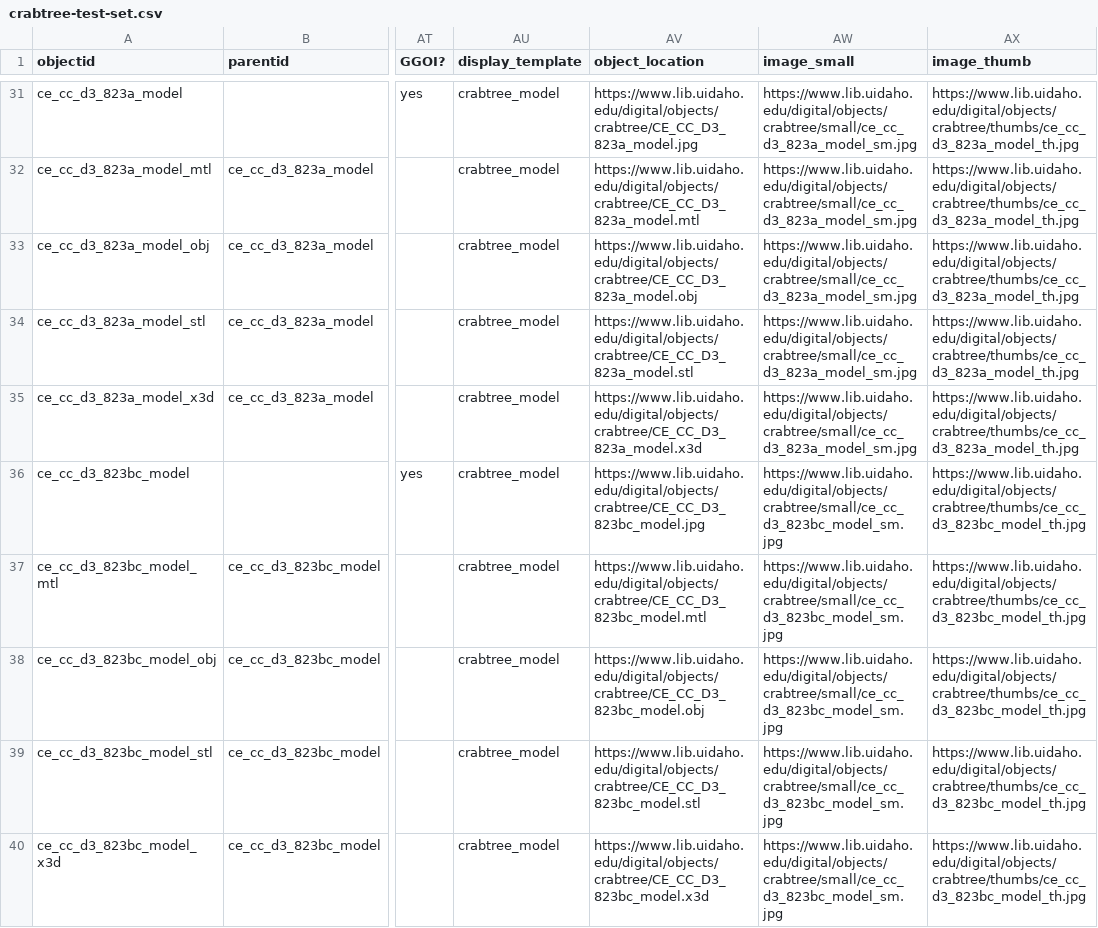
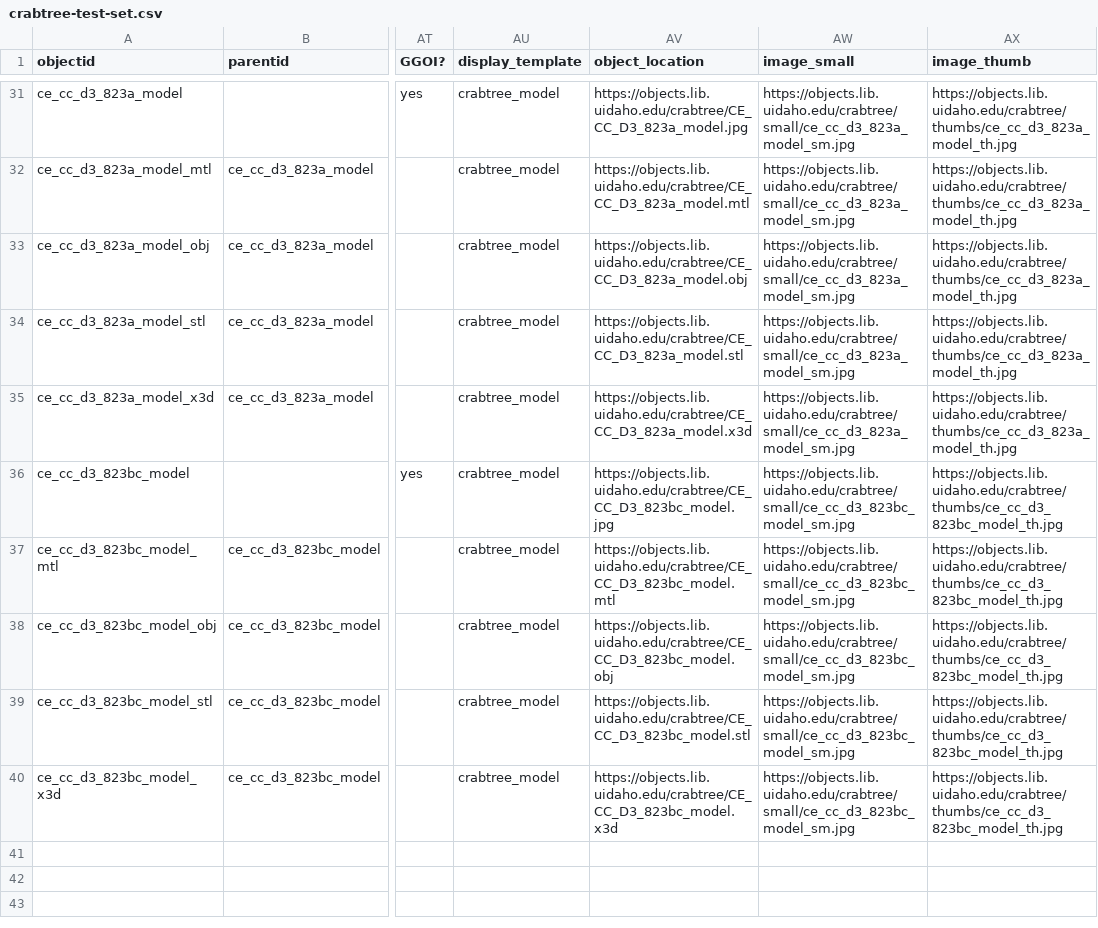
Before and after one commit to thecdil/crabtree_source, a CSV file: _data/crabtree-test-set.csv, drawn as a sheet; only a part is shown, gaps mark what is left out; the diff covers the shown part only; the diff names each change by its address in the sheet, - before the commit and + after, or states it on an @@ line.

Commit message:
update object location

```diff
--- a/_data/crabtree-test-set.csv
+++ b/_data/crabtree-test-set.csv
-AV31 (object_location): https://www.lib.uidaho.edu/digital/objects/crabtree/CE_CC_D3_823a_model.jpg
+AV31 (object_location): https://objects.lib.uidaho.edu/crabtree/CE_CC_D3_823a_model.jpg
-AW31:AW35 (image_small): https://www.lib.uidaho.edu/digital/objects/crabtree/small/ce_cc_d3_823a_model_sm.jpg
+AW31:AW35 (image_small): https://objects.lib.uidaho.edu/crabtree/small/ce_cc_d3_823a_model_sm.jpg
-AX31:AX35 (image_thumb): https://www.lib.uidaho.edu/digital/objects/crabtree/thumbs/ce_cc_d3_823a_model_th.jpg
+AX31:AX35 (image_thumb): https://objects.lib.uidaho.edu/crabtree/thumbs/ce_cc_d3_823a_model_th.jpg
-AV32 (object_location): https://www.lib.uidaho.edu/digital/objects/crabtree/CE_CC_D3_823a_model.mtl
+AV32 (object_location): https://objects.lib.uidaho.edu/crabtree/CE_CC_D3_823a_model.mtl
-AV33 (object_location): https://www.lib.uidaho.edu/digital/objects/crabtree/CE_CC_D3_823a_model.obj
+AV33 (object_location): https://objects.lib.uidaho.edu/crabtree/CE_CC_D3_823a_model.obj
-AV34 (object_location): https://www.lib.uidaho.edu/digital/objects/crabtree/CE_CC_D3_823a_model.stl
+AV34 (object_location): https://objects.lib.uidaho.edu/crabtree/CE_CC_D3_823a_model.stl
-AV35 (object_location): https://www.lib.uidaho.edu/digital/objects/crabtree/CE_CC_D3_823a_model.x3d
+AV35 (object_location): https://objects.lib.uidaho.edu/crabtree/CE_CC_D3_823a_model.x3d
-AV36 (object_location): https://www.lib.uidaho.edu/digital/objects/crabtree/CE_CC_D3_823bc_model.jpg
+AV36 (object_location): https://objects.lib.uidaho.edu/crabtree/CE_CC_D3_823bc_model.jpg
-AW36:AW40 (image_small): https://www.lib.uidaho.edu/digital/objects/crabtree/small/ce_cc_d3_823bc_model_sm.jpg
+AW36:AW40 (image_small): https://objects.lib.uidaho.edu/crabtree/small/ce_cc_d3_823bc_model_sm.jpg
-AX36:AX40 (image_thumb): https://www.lib.uidaho.edu/digital/objects/crabtree/thumbs/ce_cc_d3_823bc_model_th.jpg
+AX36:AX40 (image_thumb): https://objects.lib.uidaho.edu/crabtree/thumbs/ce_cc_d3_823bc_model_th.jpg
-AV37 (object_location): https://www.lib.uidaho.edu/digital/objects/crabtree/CE_CC_D3_823bc_model.mtl
+AV37 (object_location): https://objects.lib.uidaho.edu/crabtree/CE_CC_D3_823bc_model.mtl
-AV38 (object_location): https://www.lib.uidaho.edu/digital/objects/crabtree/CE_CC_D3_823bc_model.obj
+AV38 (object_location): https://objects.lib.uidaho.edu/crabtree/CE_CC_D3_823bc_model.obj
-AV39 (object_location): https://www.lib.uidaho.edu/digital/objects/crabtree/CE_CC_D3_823bc_model.stl
+AV39 (object_location): https://objects.lib.uidaho.edu/crabtree/CE_CC_D3_823bc_model.stl
-AV40 (object_location): https://www.lib.uidaho.edu/digital/objects/crabtree/CE_CC_D3_823bc_model.x3d
+AV40 (object_location): https://objects.lib.uidaho.edu/crabtree/CE_CC_D3_823bc_model.x3d
```
Also changed, not shown: 87 edited cells elsewhere in this file.
